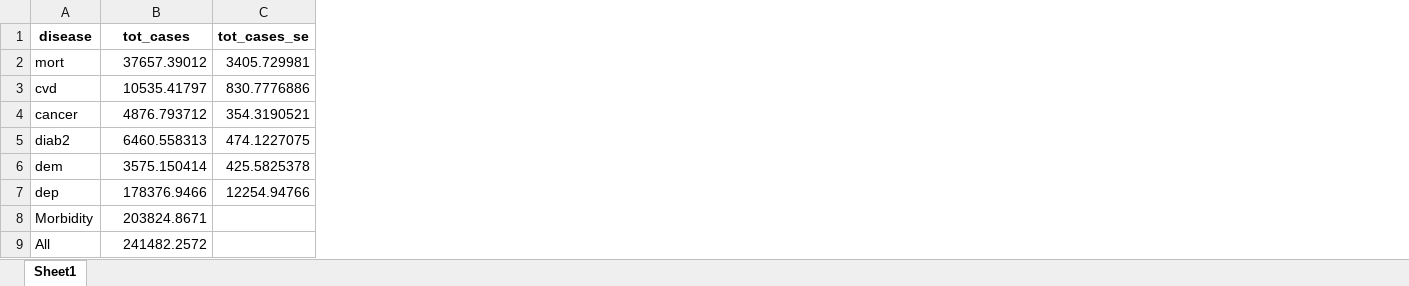
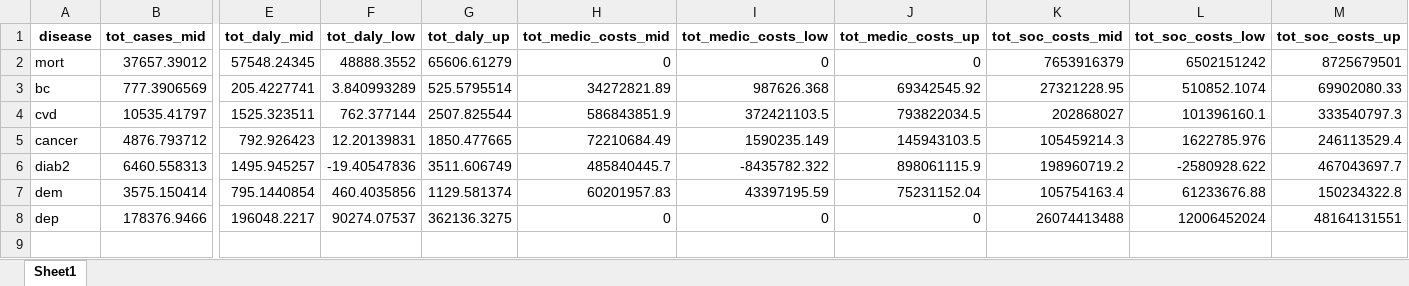
Before and after one commit to inesoriany/HIA_walking_steps, an Excel workbook: output/Tables/2019/cases_prev_2019.xlsx, sheet Sheet1, drawn as a sheet; only a part is shown, gaps mark what is left out; values as stored, in another font and other column widths than the file's, no borders; removed rows and columns are numbered as before the commit, all else as after; rows hold the shown columns only; the diff names each change by its address in the sheet, - before the commit and + after, or states it on an @@ line.

```diff
--- a/output/Tables/2019/cases_prev_2019.xlsx (sheet Sheet1)
+++ b/output/Tables/2019/cases_prev_2019.xlsx (sheet Sheet1)
-column C (tot_cases_se), rows 2-7: 3405.729981 | 830.7776886 | 354.3190521 | 474.1227075 | 425.5825378 | 12254.94766
+column E (tot_daly_mid), row 2: 57548.24345; rows 4-8: 1525.323511 | 792.926423 | 1495.945257 | 795.1440854 | 196048.2217
+column F (tot_daly_low), row 2: 48888.3552; rows 4-8: 762.377144 | 12.20139831 | -19.40547836 | 460.4035856 | 90274.07537
+column G (tot_daly_up), row 2: 65606.61279; rows 4-8: 2507.825544 | 1850.477665 | 3511.606749 | 1129.581374 | 362136.3275
+column H (tot_medic_costs_mid), row 2: 0; rows 4-8: 586843851.9 | 72210684.49 | 485840445.7 | 60201957.83 | 0
+column I (tot_medic_costs_low), row 2: 0; rows 4-8: 372421103.5 | 1590235.149 | -8435782.322 | 43397195.59 | 0
+column J (tot_medic_costs_up), row 2: 0; rows 4-8: 793822034.5 | 145943103.5 | 898061115.9 | 75231152.04 | 0
+column K (tot_soc_costs_mid), row 2: 7653916379; rows 4-8: 202868027 | 105459214.3 | 198960719.2 | 105754163.4 | 26074413488
+column L (tot_soc_costs_low), row 2: 6502151242; rows 4-8: 101396160.1 | 1622785.976 | -2580928.622 | 61233676.88 | 12006452024
+column M (tot_soc_costs_up), row 2: 8725679501; rows 4-8: 333540797.3 | 246113529.4 | 467043697.7 | 150234322.8 | 48164131551
-B1: tot_cases
+B1: tot_cases_mid
+row 3: bc | 777.3906569 | 205.4227741 | 3.840993289 | 525.5795514 | 34272821.89 | 987626.368 | 69342545.92 | 27321228.95 | 510852.1074 | 69902080.33
-row 8: Morbidity | 203824.8671
-row 9: All | 241482.2572
```
Also changed, not shown: output/Tables/2019/Resampling/HIA_per_disease.xlsx, output/Tables/2019/cases_prev_2019_sex.xlsx, 28 other files.
